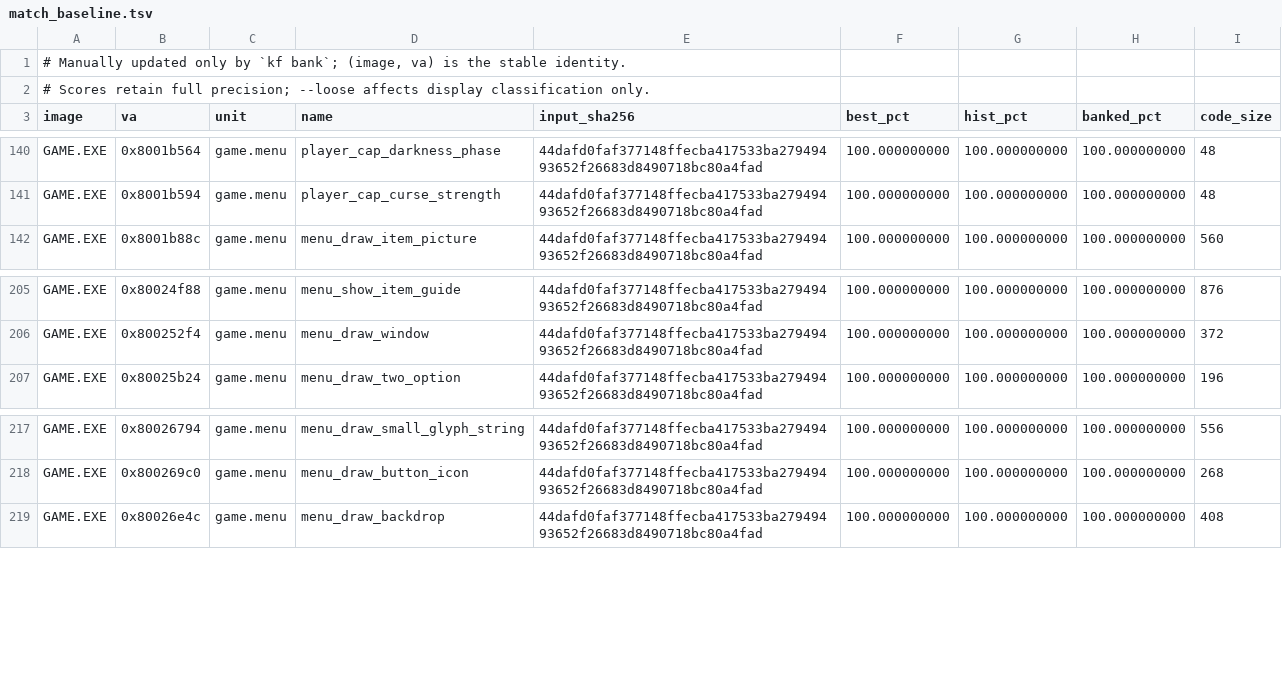
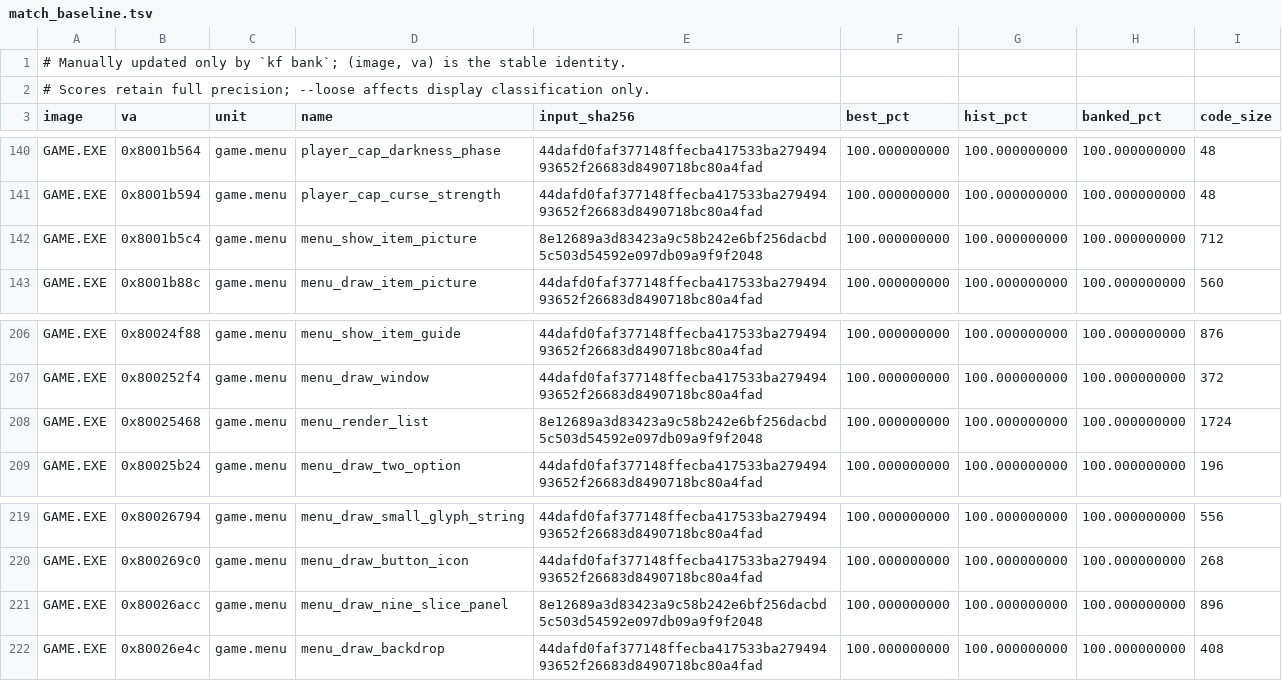
Before and after one commit to Voicedrew11/kings-field-3-decomp, a TSV file: config/match_baseline.tsv, drawn as a sheet; only a part is shown, gaps mark what is left out; the diff names each change by its address in the sheet, - before the commit and + after, or states it on an @@ line.

```diff
--- a/config/match_baseline.tsv
+++ b/config/match_baseline.tsv
+row 142: GAME.EXE | 0x8001b5c4 | game.menu | menu_show_item_picture | 8e12689a3d83423a9c58b242e6bf256dacbd5c503d54592e097db09a9f9f2048 | 100.000000000 | 100.000000000 | 100.000000000 | 712
+row 208: GAME.EXE | 0x80025468 | game.menu | menu_render_list | 8e12689a3d83423a9c58b242e6bf256dacbd5c503d54592e097db09a9f9f2048 | 100.000000000 | 100.000000000 | 100.000000000 | 1724
+row 221: GAME.EXE | 0x80026acc | game.menu | menu_draw_nine_slice_panel | 8e12689a3d83423a9c58b242e6bf256dacbd5c503d54592e097db09a9f9f2048 | 100.000000000 | 100.000000000 | 100.000000000 | 896
```
Also changed, not shown: 1 other file.
